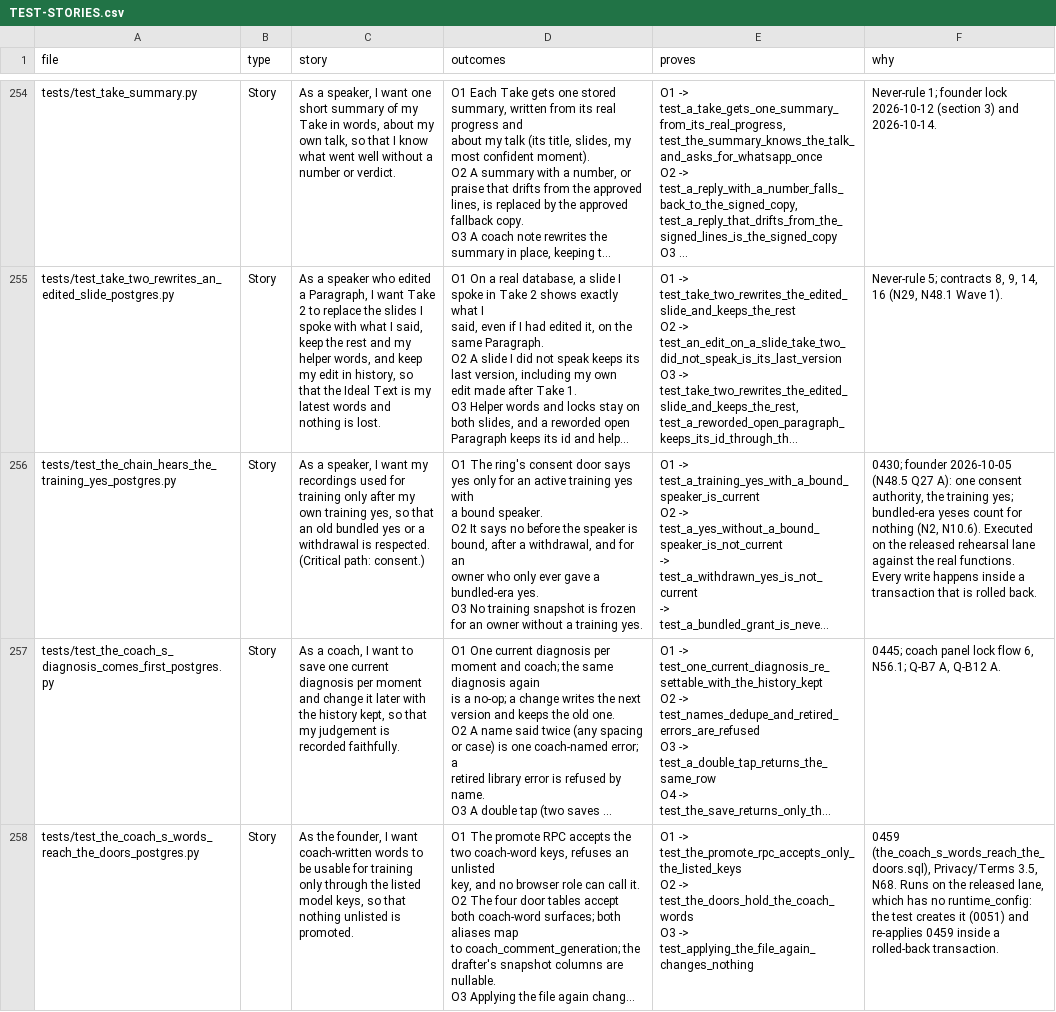
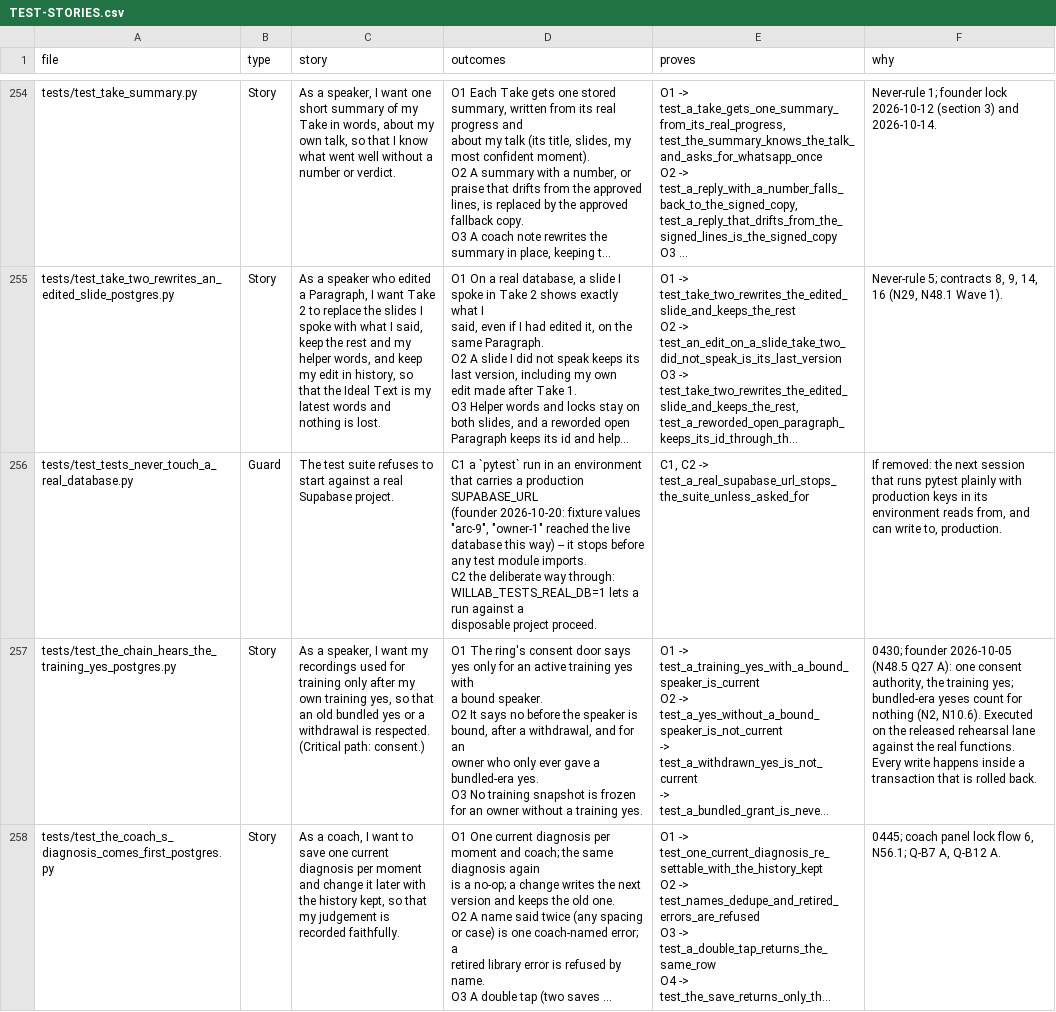
Before and after one commit to wilplus/backend-cursor, a CSV file: docs/TEST-STORIES.csv, drawn as a sheet; only a part is shown, gaps mark what is left out; the shorter side is filled out with more unchanged rows; long unchanged cells end in …; ↵ is a line break in a cell; the diff names each change by its address in the sheet, - before the commit and + after, or states it on an @@ line.

```diff
--- a/docs/TEST-STORIES.csv
+++ b/docs/TEST-STORIES.csv
+row 256: tests/test_tests_never_touch_a_real_database.py | Guard | The test suite refuses to start against a real Supabase project. | C1 a `pytest` run in an environment that carries a production SUPABASE_URL ↵ (founder 2026-10-20: fixture values "arc-9", "owner-1" reached the live ↵ database this way) -- it stops before any test module imports. ↵ C2 the deliberate way through: WILLAB_TESTS_REAL_DB=1 lets a run against a ↵ disposable project proceed. | C1, C2 -> test_a_real_supabase_url_stops_the_suite_unless_asked_for | If removed: the next session that runs pytest plainly with production keys in its environment reads from, and can write to, production.
```
Also changed, not shown: 2 other files.
